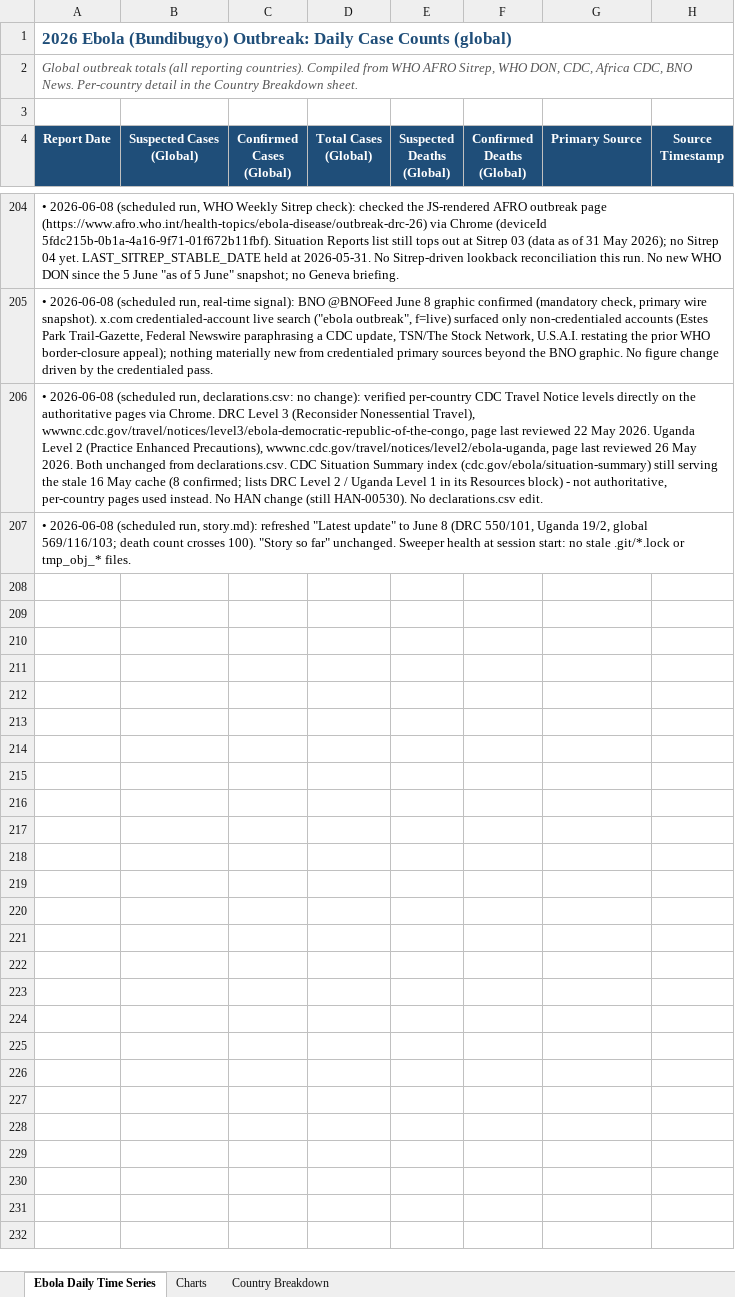
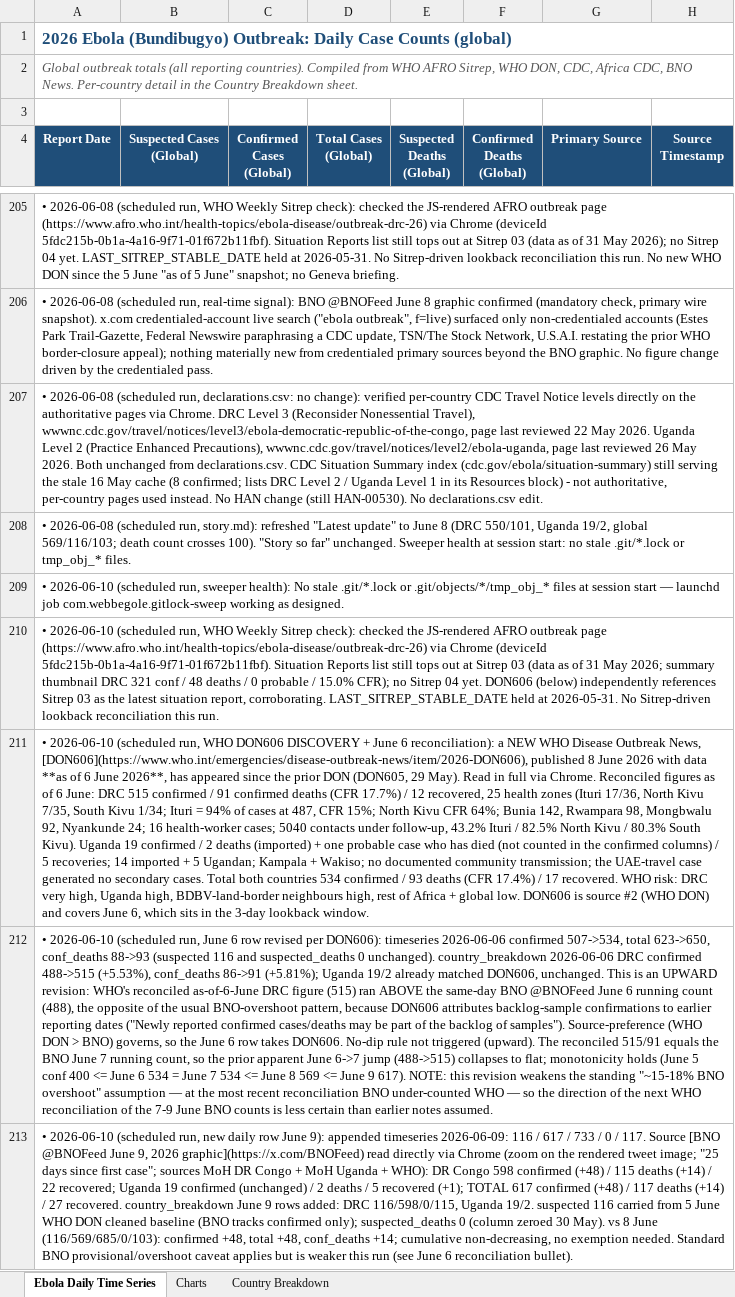
Before and after one commit to webbegole/ebola-bundibugyo-tracker-2026, an Excel workbook: outputs/ebola_timeseries.xlsx, sheet Ebola Daily Time Series, drawn as a sheet; only a part is shown, gaps mark what is left out; values as stored, in another font and other column widths than the file's, no borders; the diff covers the shown part only; the diff names each change by its address in the sheet, - before the commit and + after, or states it on an @@ line.

Commit message:
Daily update 2026-06-09: WHO DON606 reconciles June 6 up (DRC 488->515); new June 9 row 617 conf/117 deaths

```diff
--- a/outputs/ebola_timeseries.xlsx (sheet Ebola Daily Time Series)
+++ b/outputs/ebola_timeseries.xlsx (sheet Ebola Daily Time Series)
+row 209: • 2026-06-10 (scheduled run, sweeper health): No stale .git/*.lock or .git/objects/*/tmp_obj_* files at session start — launchd job com.webbegole.gitlock-sweep working as designed.
+row 210: • 2026-06-10 (scheduled run, WHO Weekly Sitrep check): checked the JS-rendered AFRO outbreak page (https://www.afro.who.int/health-topics/ebola-disease/outbreak-drc-26) via Chrome (deviceId 5fdc215b-0b1a-4a16-9f71-01f672b11fbf). Situation Reports list still tops out at Sitrep 03 (data as of 31 May 2026; summary thumbnail DRC 321 conf / 48 deaths / 0 probable / 15.0% CFR); no Sitrep 04 yet. DON606 (below) independently references Sitrep 03 as the latest situation report, corroborating. LAST_SITREP_STABLE_DATE held at 2026-05-31. No Sitrep-driven lookback reconciliation this run.
+row 211: • 2026-06-10 (scheduled run, WHO DON606 DISCOVERY + June 6 reconciliation): a NEW WHO Disease Outbreak News, [DON606](https://www.who.int/emergencies/disease-outbreak-news/item/2026-DON606), published 8 June 2026 with data **as of 6 June 2026**, has appeared since the prior DON (DON605, 29 May). Read in full via Chrome. Reconciled figures as of 6 June: DRC 515 confirmed / 91 confirmed deaths (CFR 17.7%) / 12 recovered, 25 health zones (Ituri 17/36, North Kivu 7/35, South Kivu 1/34; Ituri = 94% of cases at 487, CFR 15%; North Kivu CFR 64%; Bunia 142, Rwampara 98, Mongbwalu 92, Nyankunde 24; 16 health-worker cases; 5040 contacts under follow-up, 43.2% Ituri / 82.5% North Kivu / 80.3% South Kivu). Uganda 19 confirmed / 2 deaths (imported) + one probable case who has died (not counted in the confirmed columns) / 5 recoveries; 14 imported + 5 Ugandan; Kampala + Wakiso; no documented community transmission; the UAE-travel case generated no secondary cases. Total both countries 534 confirmed / 93 deaths (CFR 17.4%) / 17 recovered. WHO risk: DRC very high, Uganda high, BDBV-land-border neighbours high, rest of Africa + global low. DON606 is source #2 (WHO DON) and covers June 6, which sits in the 3-day lookback window.
+row 212: • 2026-06-10 (scheduled run, June 6 row revised per DON606): timeseries 2026-06-06 confirmed 507->534, total 623->650, conf_deaths 88->93 (suspected 116 and suspected_deaths 0 unchanged). country_breakdown 2026-06-06 DRC confirmed 488->515 (+5.53%), conf_deaths 86->91 (+5.81%); Uganda 19/2 already matched DON606, unchanged. This is an UPWARD revision: WHO's reconciled as-of-6-June DRC figure (515) ran ABOVE the same-day BNO @BNOFeed June 6 running count (488), the opposite of the usual BNO-overshoot pattern, because DON606 attributes backlog-sample confirmations to earlier reporting dates ("Newly reported confirmed cases/deaths may be part of the backlog of samples"). Source-preference (WHO DON > BNO) governs, so the June 6 row takes DON606. No-dip rule not triggered (upward). The reconciled 515/91 equals the BNO June 7 running count, so the prior apparent June 6->7 jump (488->515) collapses to flat; monotonicity holds (June 5 conf 400 <= June 6 534 = June 7 534 <= June 8 569 <= June 9 617). NOTE: this revision weakens the standing "~15-18% BNO overshoot" assumption — at the most recent reconciliation BNO under-counted WHO — so the direction of the next WHO reconciliation of the 7-9 June BNO counts is less certain than earlier notes assumed.
+row 213: • 2026-06-10 (scheduled run, new daily row June 9): appended timeseries 2026-06-09: 116 / 617 / 733 / 0 / 117. Source [BNO @BNOFeed June 9, 2026 graphic](https://x.com/BNOFeed) read directly via Chrome (zoom on the rendered tweet image; "25 days since first case"; sources MoH DR Congo + MoH Uganda + WHO): DR Congo 598 confirmed (+48) / 115 deaths (+14) / 22 recovered; Uganda 19 confirmed (unchanged) / 2 deaths / 5 recovered (+1); TOTAL 617 confirmed (+48) / 117 deaths (+14) / 27 recovered. country_breakdown June 9 rows added: DRC 116/598/0/115, Uganda 19/2. suspected 116 carried from 5 June WHO DON cleaned baseline (BNO tracks confirmed only); suspected_deaths 0 (column zeroed 30 May). vs 8 June (116/569/685/0/103): confirmed +48, total +48, conf_deaths +14; cumulative non-decreasing, no exemption needed. Standard BNO provisional/overshoot caveat applies but is weaker this run (see June 6 reconciliation bullet).
```
Also changed, not shown: 6 added rows and 4 edited cells elsewhere in this sheet, sheet Country Breakdown, sheet Charts, 6 other files.
